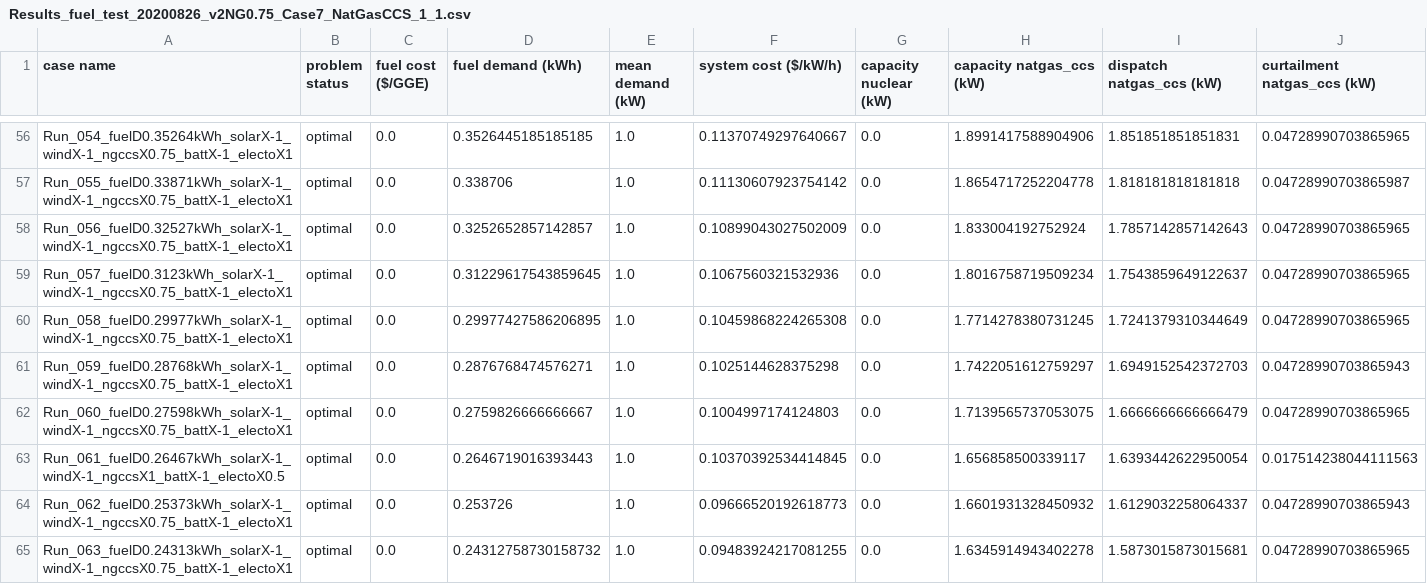
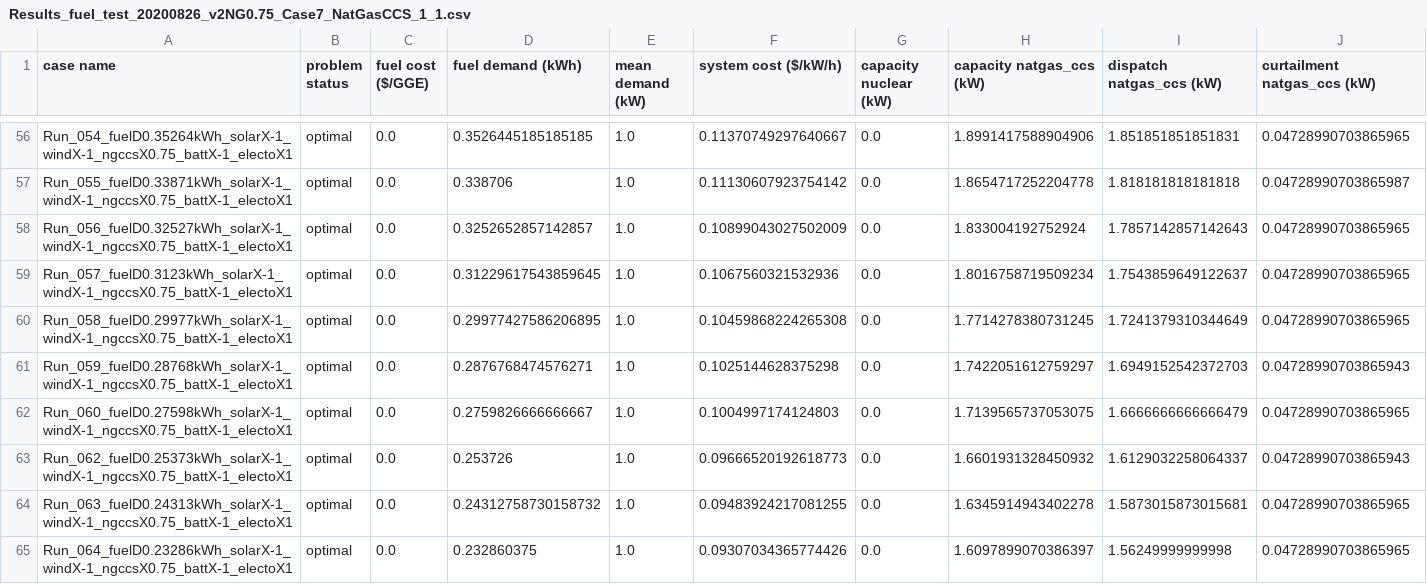
Before and after one commit to truggles/SEM-1.2, a CSV file: results_sens2/Results_fuel_test_20200826_v2NG0.75_Case7_NatGasCCS_1_1.csv, drawn as a sheet; only a part is shown, gaps mark what is left out; the shorter side is filled out with more unchanged rows; rows hold the shown columns only; the diff names each change by its address in the sheet, - before the commit and + after, or states it on an @@ line.

```diff
--- a/results_sens2/Results_fuel_test_20200826_v2NG0.75_Case7_NatGasCCS_1_1.csv
+++ b/results_sens2/Results_fuel_test_20200826_v2NG0.75_Case7_NatGasCCS_1_1.csv
-row 63: Run_061_fuelD0.26467kWh_solarX-1_windX-1_ngccsX1_battX-1_electoX0.5 | optimal | 0.0 | 0.2646719016393443 | 1.0 | 0.10370392534414845 | 0.0 | 1.656858500339117 | 1.6393442622950054 | 0.017514238044111563
```
Also changed, not shown: results_sens2/Results_fuel_test_20200826_v2NG0.5_Case7_NatGasCCS_1_1.csv.
